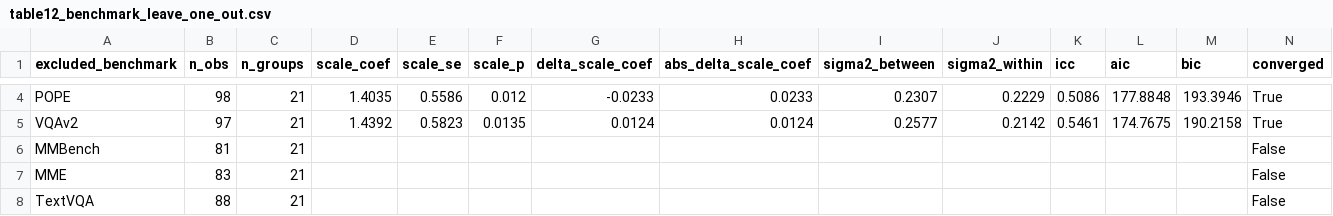
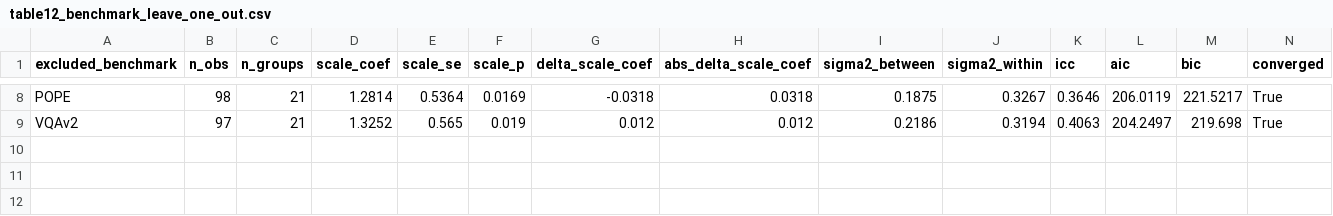
Before and after one commit to Piyush-Sh-bit/research-publications, a CSV file: 2026_mllm_meta_analysis/Tables/table12_benchmark_leave_one_out.csv, drawn as a sheet; only a part is shown, gaps mark what is left out; removed rows and columns are numbered as before the commit, all else as after; the diff covers the shown part only; the diff names each change by its address in the sheet, - before the commit and + after, or states it on an @@ line.

```diff
--- a/2026_mllm_meta_analysis/Tables/table12_benchmark_leave_one_out.csv
+++ b/2026_mllm_meta_analysis/Tables/table12_benchmark_leave_one_out.csv
-D8 (scale_coef): 1.4035
+D8 (scale_coef): 1.2814
-E8 (scale_se): 0.5586
+E8 (scale_se): 0.5364
-F8 (scale_p): 0.012
+F8 (scale_p): 0.0169
-G8 (delta_scale_coef): -0.0233
+G8 (delta_scale_coef): -0.0318
-H8 (abs_delta_scale_coef): 0.0233
+H8 (abs_delta_scale_coef): 0.0318
-I8 (sigma2_between): 0.2307
+I8 (sigma2_between): 0.1875
-J8 (sigma2_within): 0.2229
+J8 (sigma2_within): 0.3267
-K8 (icc): 0.5086
+K8 (icc): 0.3646
-L8 (aic): 177.8848
+L8 (aic): 206.0119
-M8 (bic): 193.3946
+M8 (bic): 221.5217
-D9 (scale_coef): 1.4392
+D9 (scale_coef): 1.3252
-E9 (scale_se): 0.5823
+E9 (scale_se): 0.565
-F9 (scale_p): 0.0135
+F9 (scale_p): 0.019
-G9 (delta_scale_coef): 0.0124
+G9 (delta_scale_coef): 0.012
-H9 (abs_delta_scale_coef): 0.0124
+H9 (abs_delta_scale_coef): 0.012
-I9 (sigma2_between): 0.2577
+I9 (sigma2_between): 0.2186
-J9 (sigma2_within): 0.2142
+J9 (sigma2_within): 0.3194
-K9 (icc): 0.5461
+K9 (icc): 0.4063
-L9 (aic): 174.7675
+L9 (aic): 204.2497
-M9 (bic): 190.2158
+M9 (bic): 219.698
-row 6: MMBench | 81 | 21 |  |  |  |  |  |  |  |  |  |  | False
-row 7: MME | 83 | 21 |  |  |  |  |  |  |  |  |  |  | False
-row 8: TextVQA | 88 | 21 |  |  |  |  |  |  |  |  |  |  | False
```
Also changed, not shown: 4 added rows and 21 edited cells elsewhere in this file, 2026_mllm_meta_analysis/Tables/table13_data_provenance.csv, 2026_mllm_meta_analysis/Tables/table1_model_overview.csv, 28 other files.
